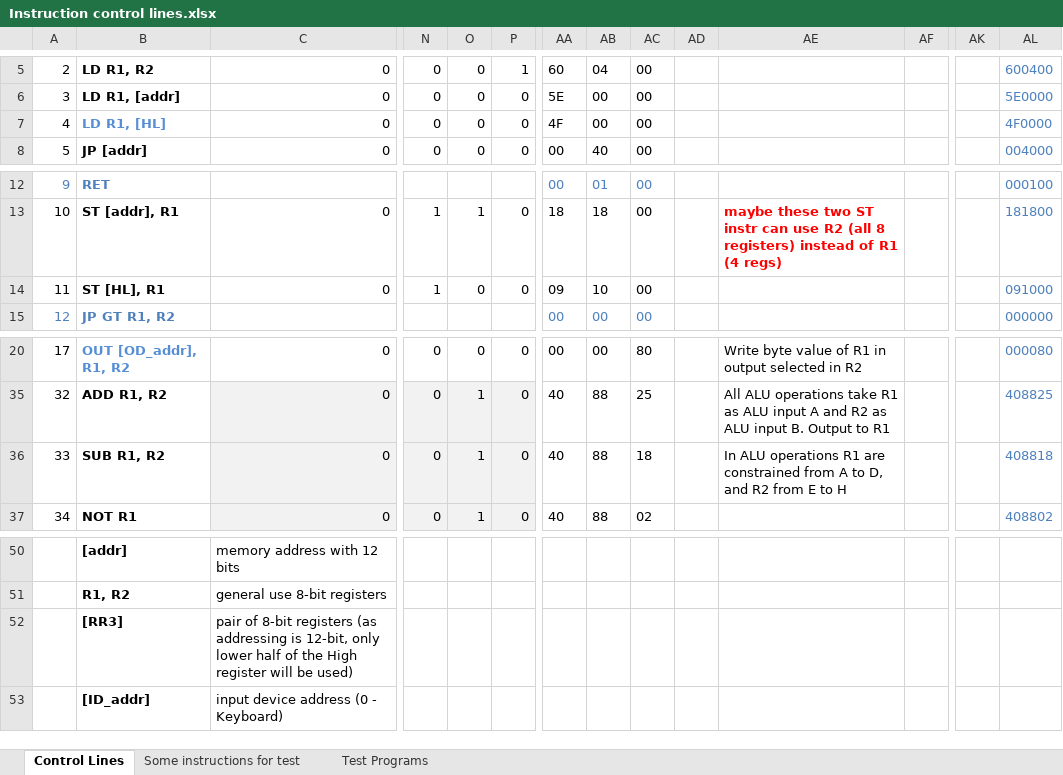
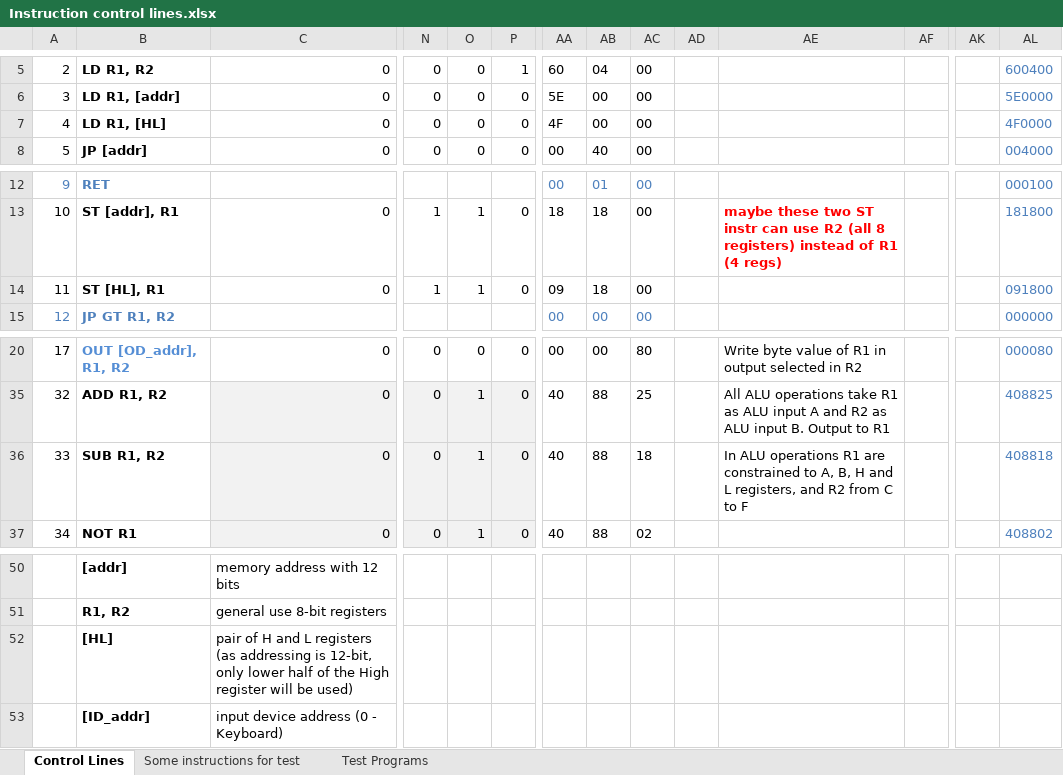
Before and after one commit to albs-br/jaca, an Excel workbook: 2nd gen - 8 bit cpu/Instruction control lines.xlsx, sheet Control Lines, drawn as a sheet; only a part is shown, gaps mark what is left out; values as stored, in another font and other column widths than the file's, no borders; removed rows and columns are numbered as before the commit, all else as after; rows hold the shown columns only; the diff names each change by its address in the sheet, - before the commit and + after, or states it on an @@ line.

Commit message:
v.0.14.1 All test programs working fine. Instructions using all addressing modes.

```diff
--- a/2nd gen - 8 bit cpu/Instruction control lines.xlsx (sheet Control Lines)
+++ b/2nd gen - 8 bit cpu/Instruction control lines.xlsx (sheet Control Lines)
-B7 text colour: #558ED5
+B7 text colour: black
-O14: 0
+O14: 1
-AB14: 10
+AB14: 18
-AL14: 091000
+AL14: 091800
-AE36: …are constrained from A to D, and R2 from E to H
+AE36: …are constrained to A, B, H and L registers, and R2 from C to F
-row 52:  | [RR3] | pair of 8-bit registers (as addressing is 12-bit, only lower half of the High register will be used)
+row 52:  | [HL] | pair of H and L registers (as addressing is 12-bit, only lower half of the High register will be used)
```
Also changed, not shown: sheet Test Programs, formulas that keep their value, 5 other files.
